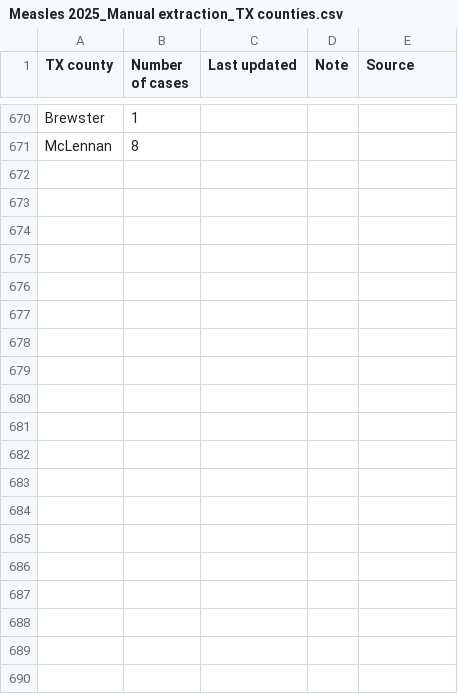
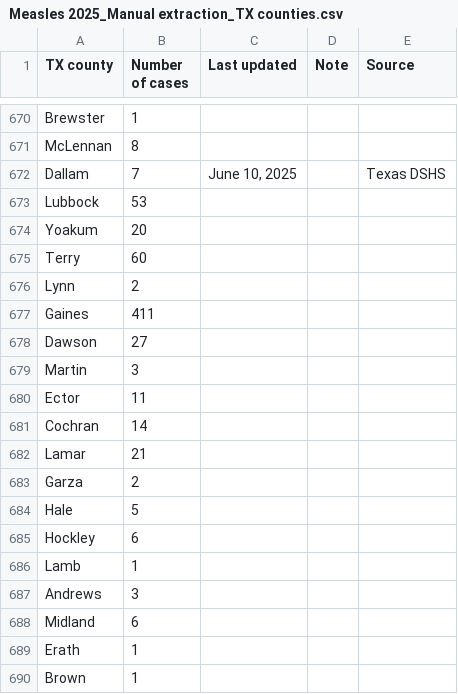
Before and after one commit to ehulland/measles_TX, a CSV file: Data/Measles 2025_Manual extraction_TX counties.csv, drawn as a sheet; only a part is shown, gaps mark what is left out; the diff covers the shown part only.

Commit message:
Update Measles 2025_Manual extraction_TX counties.csv
Manual June 10 update

```diff
--- a/Data/Measles 2025_Manual extraction_TX counties.csv
+++ b/Data/Measles 2025_Manual extraction_TX counties.csv
@@ -671 +671,20 @@ Brewster,1,,,
 McLennan,8,,,
+Dallam,7,"June 10, 2025",,Texas DSHS
+Lubbock,53,,,
+Yoakum,20,,,
+Terry,60,,,
+Lynn,2,,,
+Gaines,411,,,
+Dawson,27,,,
+Martin,3,,,
+Ector,11,,,
+Cochran,14,,,
+Lamar,21,,,
+Garza,2,,,
+Hale,5,,,
+Hockley,6,,,
+Lamb,1,,,
+Andrews,3,,,
+Midland,6,,,
+Erath,1,,,
+Brown,1,,,
```
Also changed, not shown: 16 added rows elsewhere in this file.
